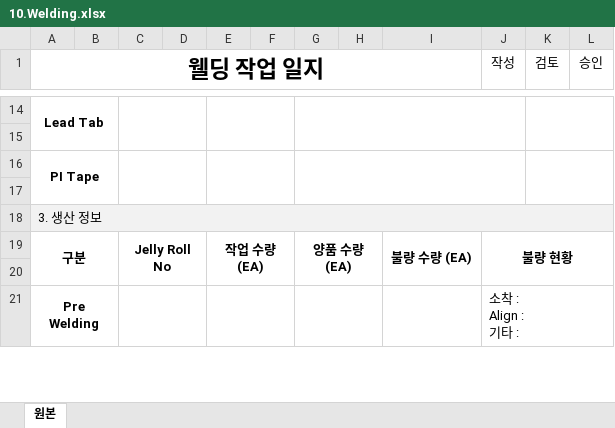
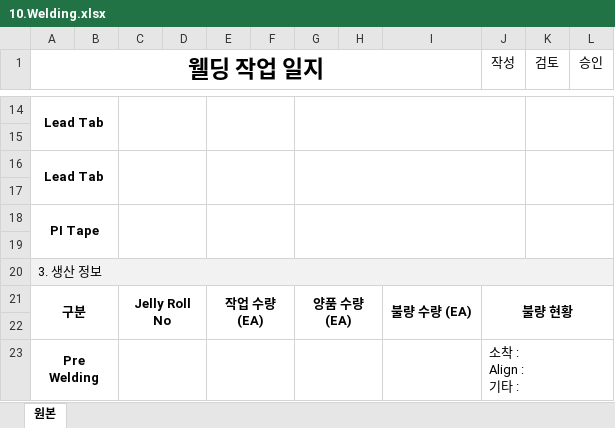
Before and after one commit to euro-cell/MES_BE, an Excel workbook: data/templates/worklog/10.Welding.xlsx, sheet 원본, drawn as a sheet; only a part is shown, gaps mark what is left out; values as stored, in another font and other column widths than the file's, no borders; the diff names each change by its address in the sheet, - before the commit and + after, or states it on an @@ line.

Commit message:
feat: WorklogWelding 리드탭 필드 확장

```diff
--- a/data/templates/worklog/10.Welding.xlsx (sheet 원본)
+++ b/data/templates/worklog/10.Welding.xlsx (sheet 원본)
+row 16: Lead Tab
+row 17: (empty)
```
Also changed, not shown: 2 other files.
